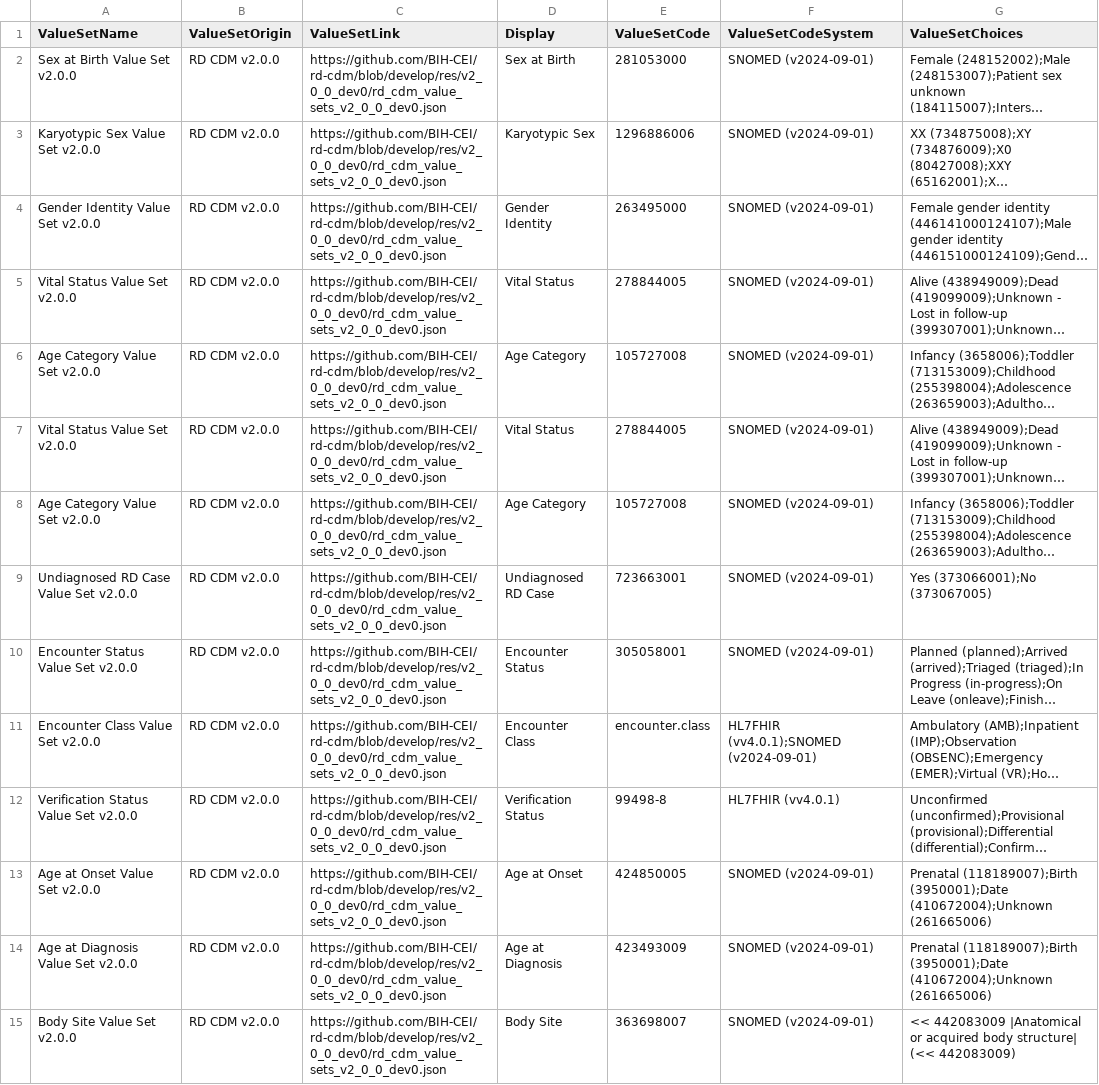
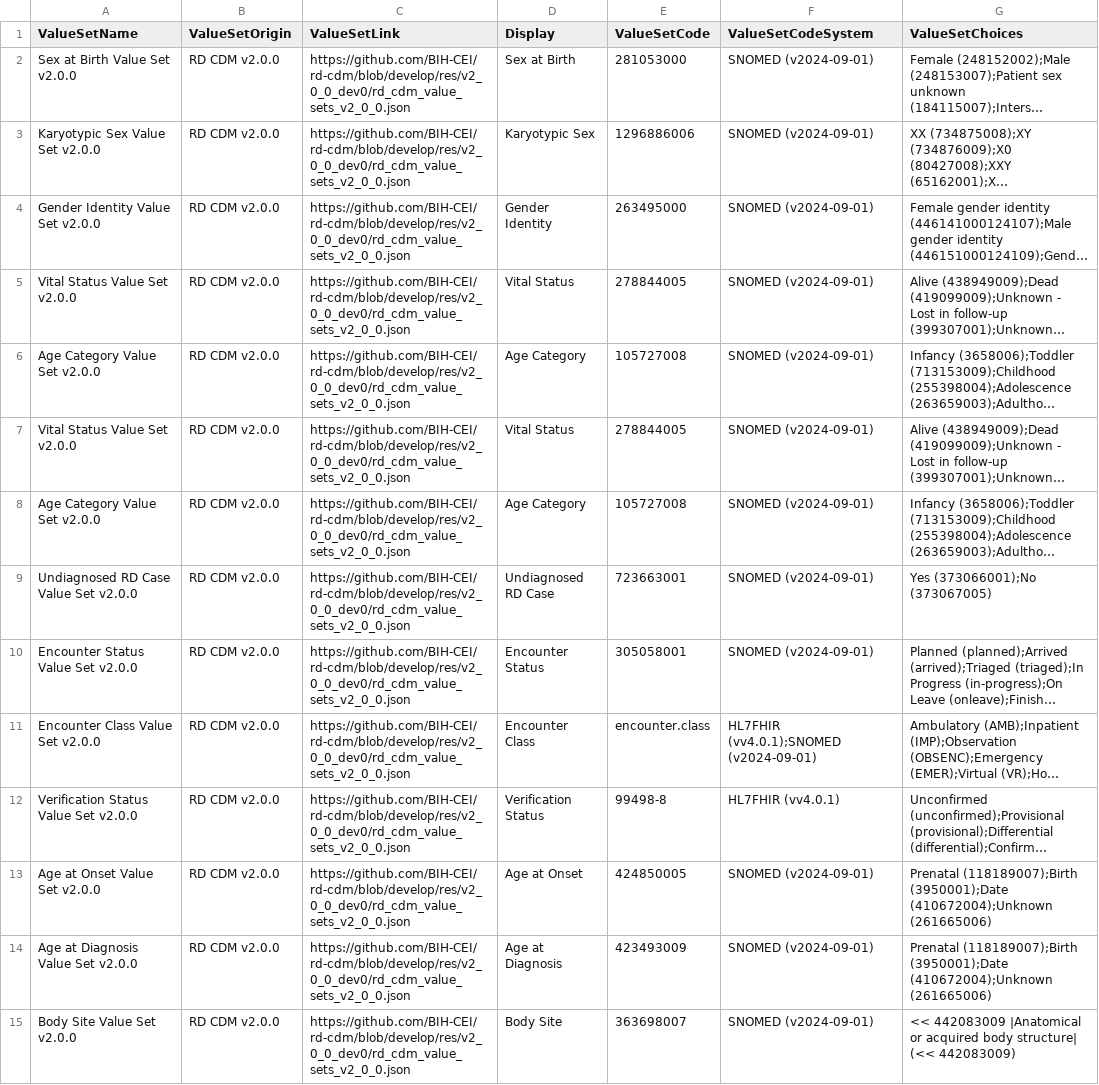
Before and after one commit to BIH-CEI/rd-cdm, a CSV file: res/v2_0_0_dev0/rd_cdm_value_sets_v2_0_0_dev0.csv, drawn as a sheet; only a part is shown; long unchanged cells end in …; the diff covers the shown part only; the diff names each change by its address in the sheet, - before the commit and + after, or states it on an @@ line.

```diff
--- a/res/v2_0_0_dev0/rd_cdm_value_sets_v2_0_0_dev0.csv
+++ b/res/v2_0_0_dev0/rd_cdm_value_sets_v2_0_0_dev0.csv
-C2:C15 (ValueSetLink): https://github.com/BIH-CEI/rd-cdm/blob/develop/res/v2_0_0_dev0/rd_cdm_value_sets_v2_0_0_dev0.json
+C2:C15 (ValueSetLink): https://github.com/BIH-CEI/rd-cdm/blob/develop/res/v2_0_0_dev0/rd_cdm_value_sets_v2_0_0.json
```
Also changed, not shown: 27 edited cells elsewhere in this file, 11 other files.
